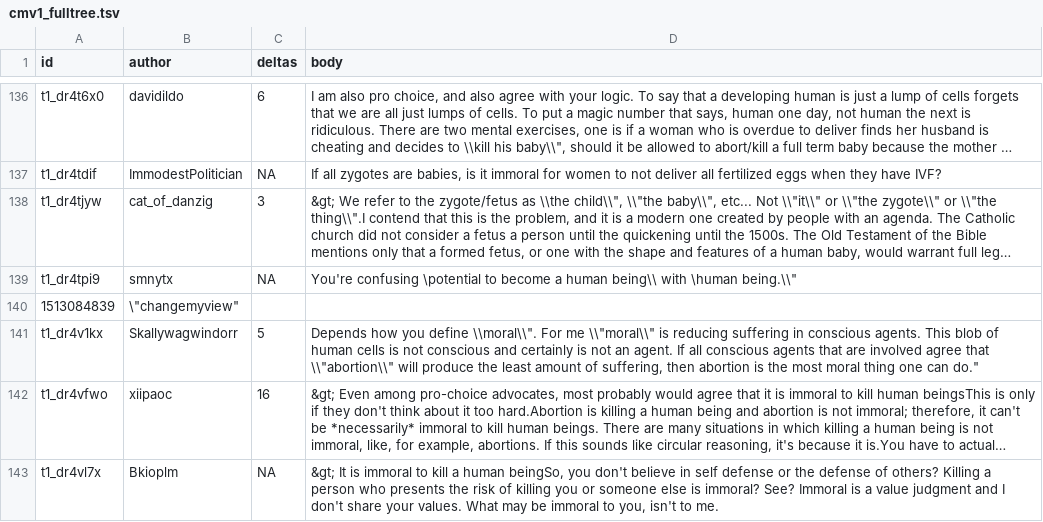
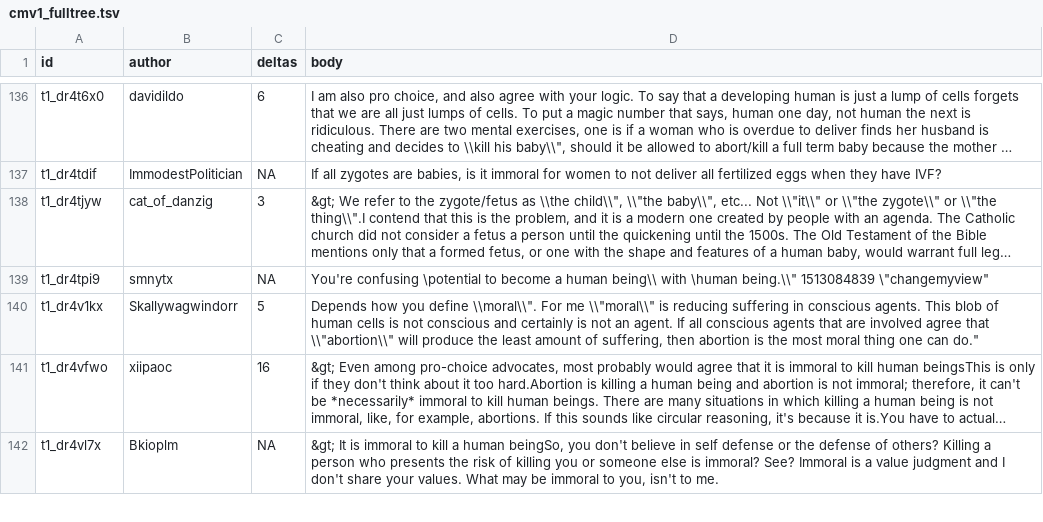
Before and after one commit to chri4354/conversation_dynamics, a TSV file: target_conversations/output_trees/cmv1_fulltree.tsv, drawn as a sheet; only a part is shown, gaps mark what is left out; long unchanged cells end in …; the diff covers the shown part only; the diff names each change by its address in the sheet, - before the commit and + after, or states it on an @@ line.

```diff
--- a/target_conversations/output_trees/cmv1_fulltree.tsv
+++ b/target_conversations/output_trees/cmv1_fulltree.tsv
-D139 (body): …\human being.\\"
+D139 (body): …\human being.\\" 1513084839 \"changemyview"
-row 140: 1513084839 | \"changemyview"
```
Also changed, not shown: 8 removed rows and 8 edited cells elsewhere in this file, target_conversations/output_trees/cmv10_fulltree.tsv, target_conversations/output_trees/cmv3_fulltree.tsv, 22 other files.
